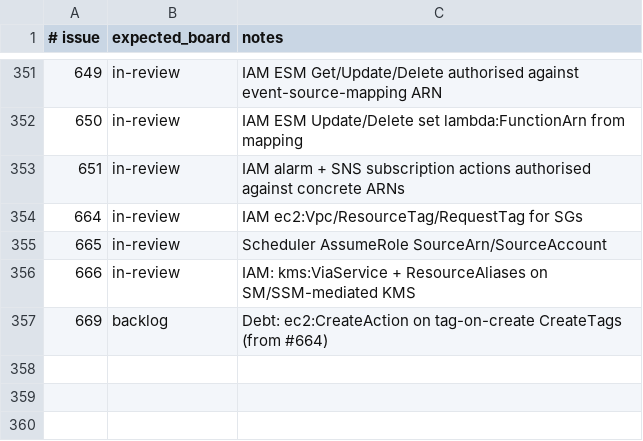
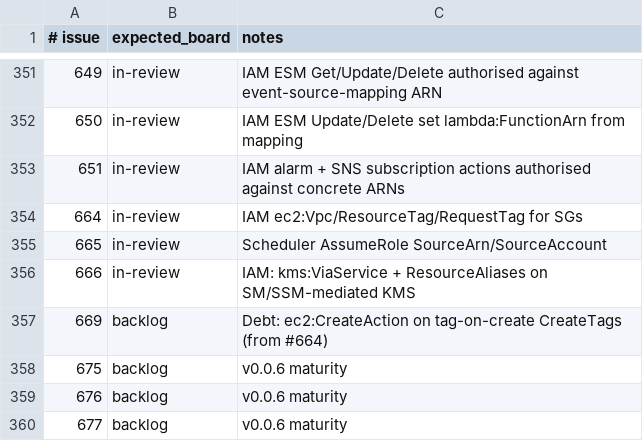
Before and after one commit to kgz/stackwrangler, a TSV file: bin/board-tracker.tsv, drawn as a sheet; only a part is shown, gaps mark what is left out.

```diff
--- a/bin/board-tracker.tsv
+++ b/bin/board-tracker.tsv
@@ -357 +357,4 @@
 669	backlog	Debt: ec2:CreateAction on tag-on-create CreateTags (from #664)
+675	backlog	v0.0.6 maturity
+676	backlog	v0.0.6 maturity
+677	backlog	v0.0.6 maturity
```
Also changed, not shown: 6 other files.
